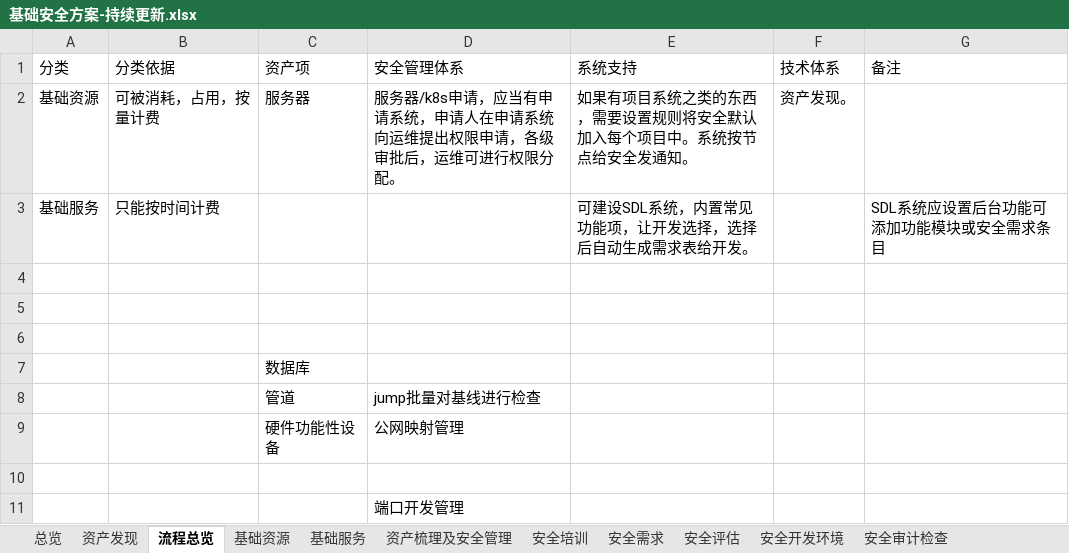
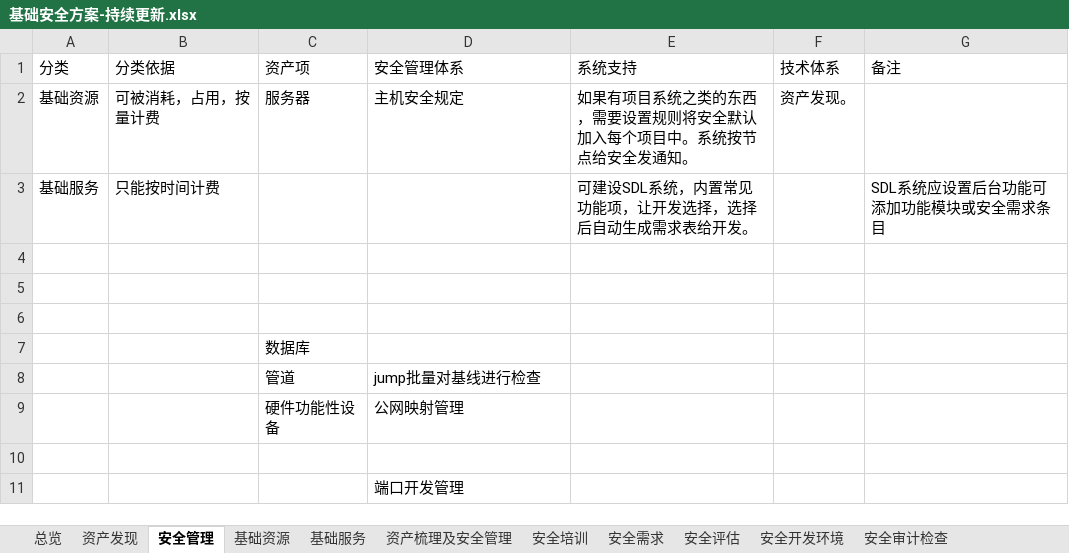
Before and after one commit to scopion/devsecops, an Excel workbook: 原创-基础安全/基础安全方案-持续更新.xlsx, sheet 安全管理, drawn as a sheet; values as stored, in another font and other column widths than the file's, no borders; the diff names each change by its address in the sheet, - before the commit and + after, or states it on an @@ line.

```diff
--- a/原创-基础安全/基础安全方案-持续更新.xlsx (sheet 安全管理)
+++ b/原创-基础安全/基础安全方案-持续更新.xlsx (sheet 安全管理)
-sheet tab: 流程总览
+sheet tab: 安全管理
-D2 (安全管理体系): 服务器/k8s申请，应当有申请系统，申请人在申请系统向运维提出权限申请，各级审批后，运维可进行权限分配。
+D2 (安全管理体系): 主机安全规定
```
Also changed, not shown: sheet 资产发现.
